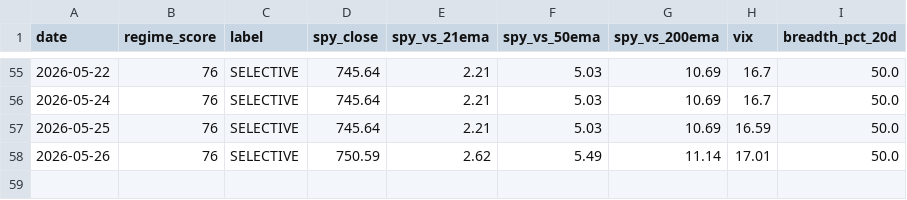
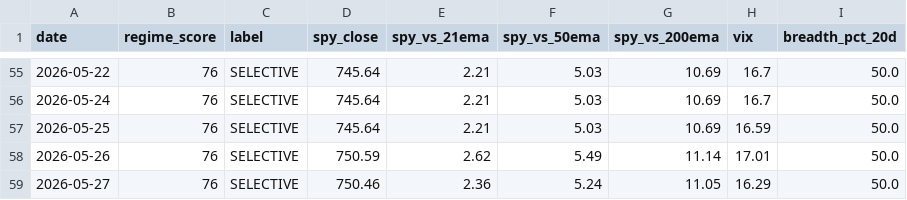
Before and after one commit to VamsiKrishna2021/alpha-engine, a CSV file: data/regime_history.csv, drawn as a sheet; only a part is shown, gaps mark what is left out.

```diff
--- a/data/regime_history.csv
+++ b/data/regime_history.csv
@@ -58 +58,2 @@ date,regime_score,label,spy_close,spy_vs_21ema,spy_vs_50ema,spy_vs_200ema,vix,br
 2026-05-26,76,SELECTIVE,750.59,2.62,5.49,11.14,17.01,50.0
+2026-05-27,76,SELECTIVE,750.46,2.36,5.24,11.05,16.29,50.0
```
Also changed, not shown: data/breadth_history.csv, 3 other files.
